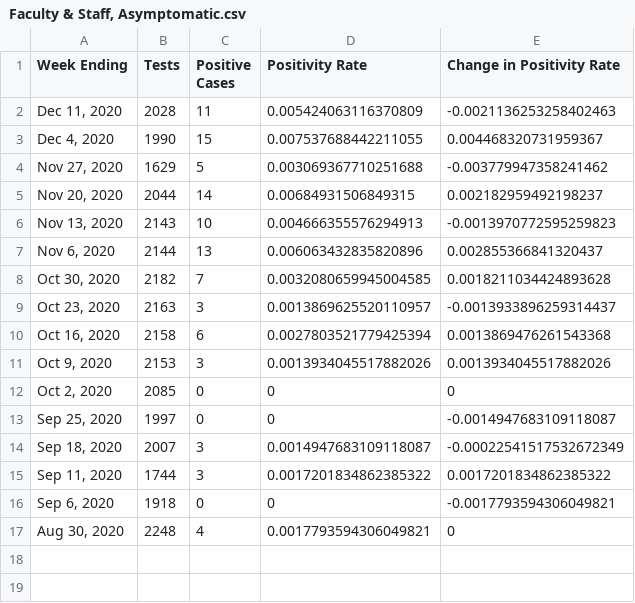
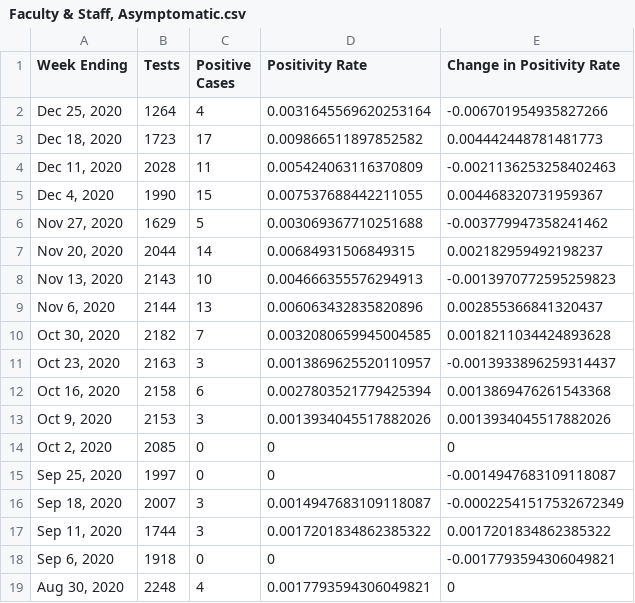
Before and after one commit to Brody-Lab/labwide_princeton_covid_dashboard, a CSV file: data/Faculty & Staff, Asymptomatic.csv, drawn as a sheet; the diff names each change by its address in the sheet, - before the commit and + after, or states it on an @@ line.

```diff
--- a/data/Faculty & Staff, Asymptomatic.csv
+++ b/data/Faculty & Staff, Asymptomatic.csv
+row 2: Dec 25, 2020 | 1264 | 4 | 0.0031645569620253164 | -0.006701954935827266
+row 3: Dec 18, 2020 | 1723 | 17 | 0.009866511897852582 | 0.004442448781481773
```
Also changed, not shown: data/Grad Students, Asymptomatic.csv, data/Undergrads, Asymptomatic.csv, 4 other files.
